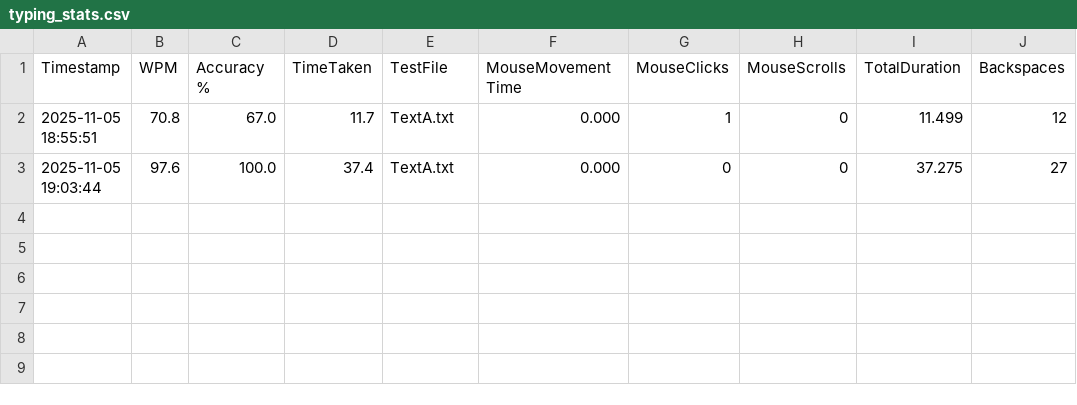
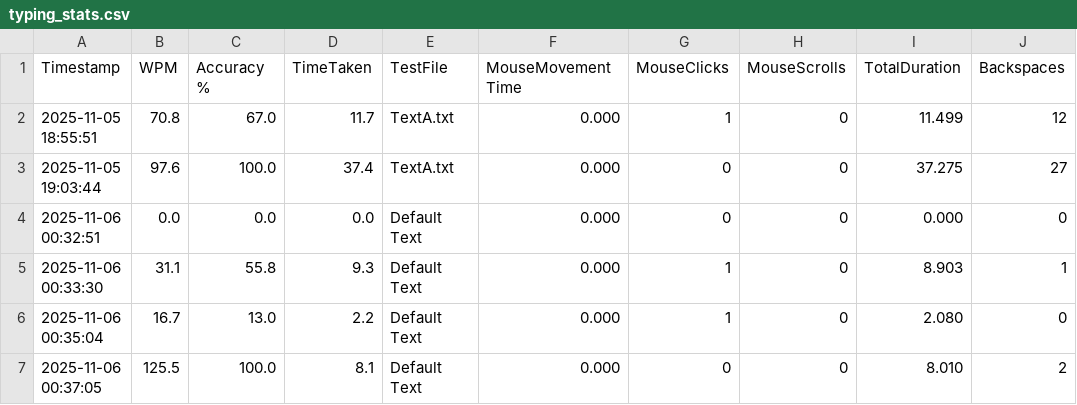
Before and after one commit to chris-asturiano/typing-test, a CSV file: typing_stats.csv, drawn as a sheet.

```diff
--- a/typing_stats.csv
+++ b/typing_stats.csv
@@ -3 +3,5 @@ Timestamp,WPM,Accuracy %,TimeTaken,TestFile,MouseMovementTime,MouseClicks,MouseS
 2025-11-05 19:03:44,97.6,100.0,37.4,TextA.txt,0.000,0,0,37.275,27
+2025-11-06 00:32:51,0.0,0.0,0.0,Default Text,0.000,0,0,0.000,0
+2025-11-06 00:33:30,31.1,55.8,9.3,Default Text,0.000,1,0,8.903,1
+2025-11-06 00:35:04,16.7,13.0,2.2,Default Text,0.000,1,0,2.080,0
+2025-11-06 00:37:05,125.5,100.0,8.1,Default Text,0.000,0,0,8.010,2
```
Also changed, not shown: 2 other files.
